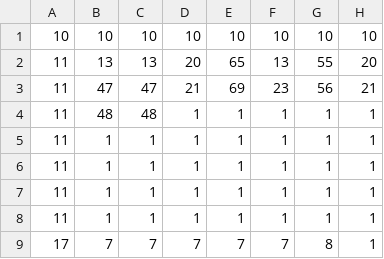
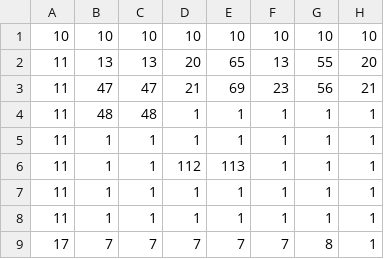
Before and after one commit to gamkedo-la/escape-from-cellblock60, a CSV file: maps/csv/dungeon-02_floor.csv, drawn as a sheet; only a part is shown; the diff names each change by its address in the sheet, - before the commit and + after, or states it on an @@ line.

```diff
--- a/maps/csv/dungeon-02_floor.csv
+++ b/maps/csv/dungeon-02_floor.csv
-D6: 1
+D6: 112
-E6: 1
+E6: 113
```
Also changed, not shown: maps/csv/dungeon-04_floor.csv, 13 other files.
